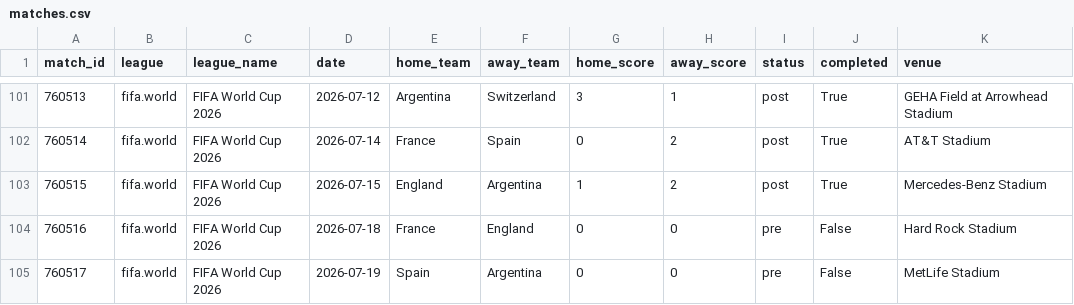
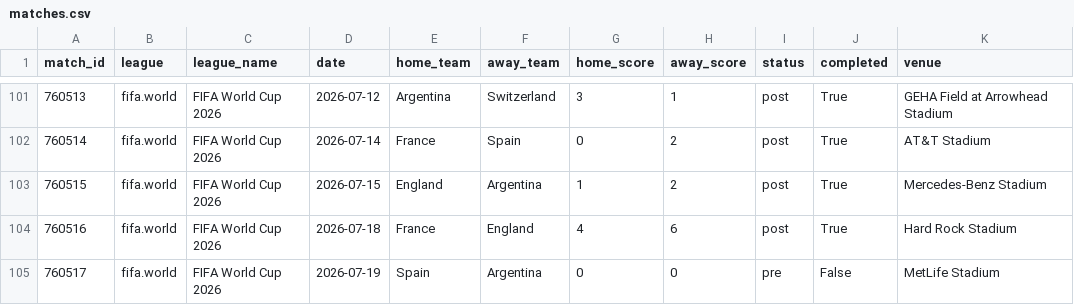
Before and after one commit to momoabdoulayegueye-beep/sportstats, a CSV file: data/matches.csv, drawn as a sheet; only a part is shown, gaps mark what is left out.

```diff
--- a/data/matches.csv
+++ b/data/matches.csv
@@ -103,3 +103,3 @@ match_id,league,league_name,date,home_team,away_team,home_score,away_score,statu
 760515,fifa.world,FIFA World Cup 2026,2026-07-15,England,Argentina,1,2,post,True,Mercedes-Benz Stadium
-760516,fifa.world,FIFA World Cup 2026,2026-07-18,France,England,0,0,pre,False,Hard Rock Stadium
+760516,fifa.world,FIFA World Cup 2026,2026-07-18,France,England,4,6,post,True,Hard Rock Stadium
 760517,fifa.world,FIFA World Cup 2026,2026-07-19,Spain,Argentina,0,0,pre,False,MetLife Stadium
```
